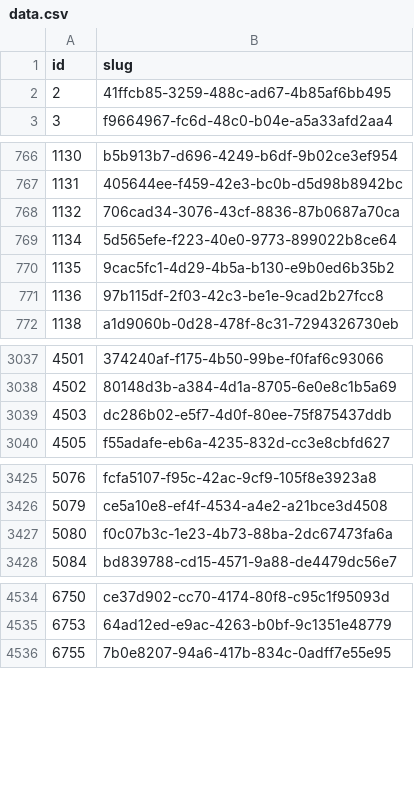
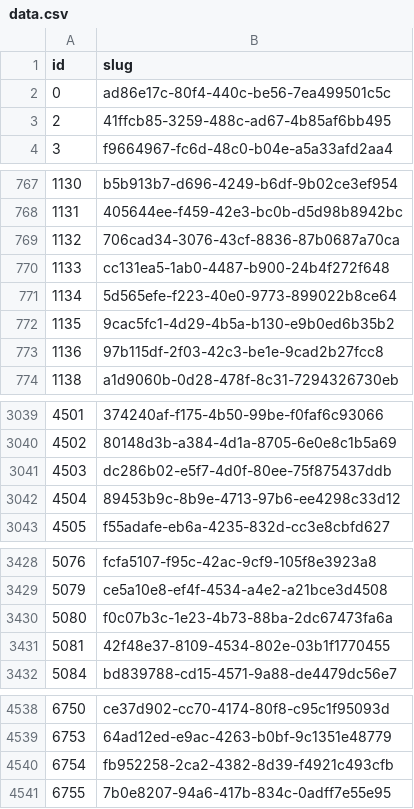
Before and after one commit to miffycs/azuki-elementals-image-fetch, a CSV file: data.csv, drawn as a sheet; only a part is shown, gaps mark what is left out; the diff covers the shown part only.

```diff
--- a/data.csv
+++ b/data.csv
@@ -1,2 +1,3 @@
 id,slug
+0,ad86e17c-80f4-440c-be56-7ea499501c5c
 2,41ffcb85-3259-488c-ad67-4b85af6bb495
@@ -768,2 +769,3 @@ id,slug
 1132,706cad34-3076-43cf-8836-87b0687a70ca
+1133,cc131ea5-1ab0-4487-b900-24b4f272f648
 1134,5d565efe-f223-40e0-9773-899022b8ce64
@@ -3039,2 +3041,3 @@ id,slug
 4503,dc286b02-e5f7-4d0f-80ee-75f875437ddb
+4504,89453b9c-8b9e-4713-97b6-ee4298c33d12
 4505,f55adafe-eb6a-4235-832d-cc3e8cbfd627
@@ -3427,2 +3430,3 @@ id,slug
 5080,f0c07b3c-1e23-4b73-88ba-2dc67473fa6a
+5081,42f48e37-8109-4534-802e-03b1f1770455
 5084,bd839788-cd15-4571-9a88-de4479dc56e7
@@ -4535,2 +4539,3 @@ id,slug
 6753,64ad12ed-e9ac-4263-b0bf-9c1351e48779
+6754,fb952258-2ca2-4382-8d39-f4921c493cfb
 6755,7b0e8207-94a6-417b-834c-0adff7e55e95
```
Also changed, not shown: 1 added row elsewhere in this file, 2 other files.
